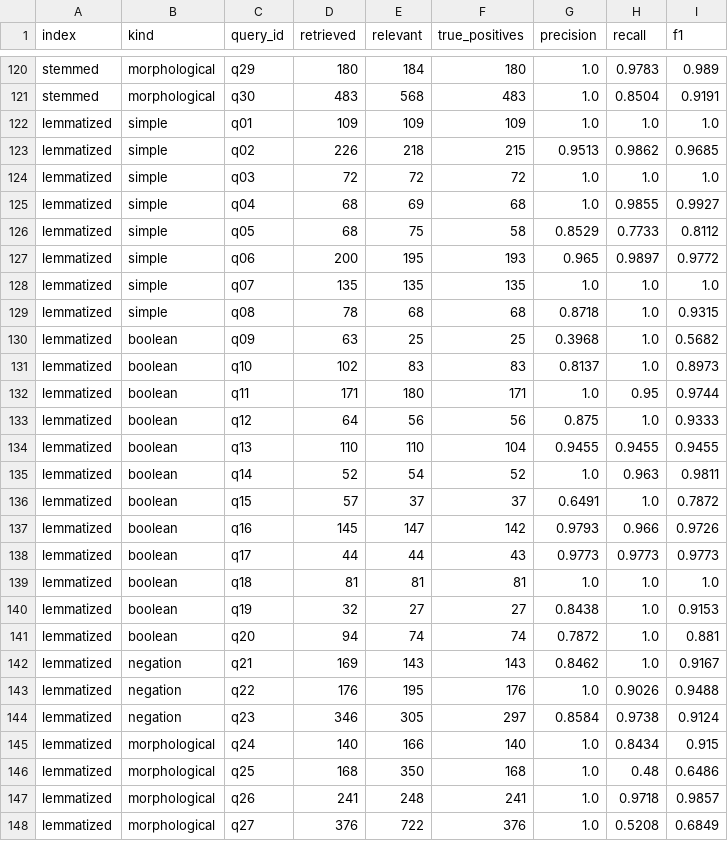
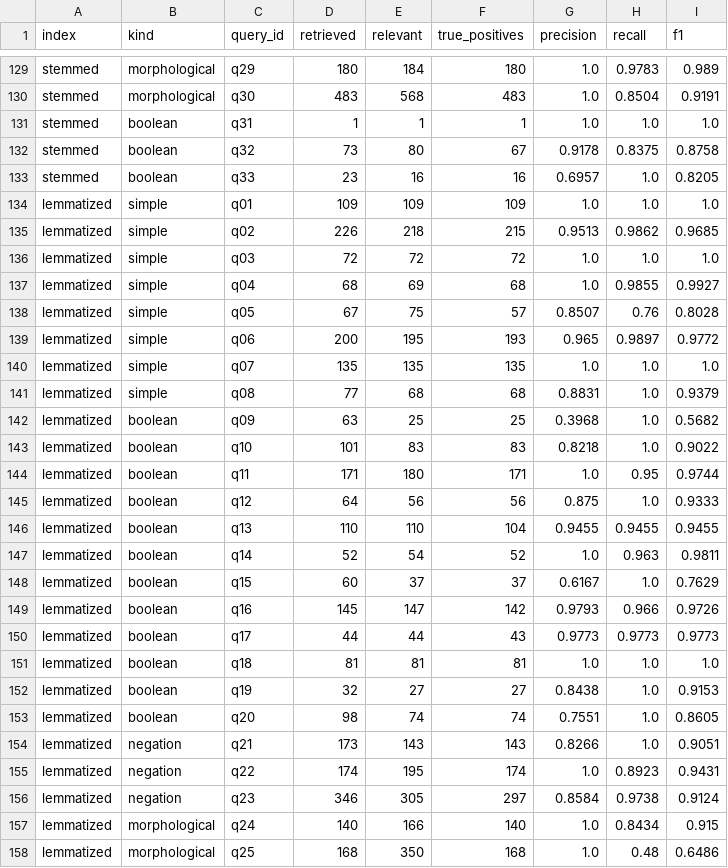
Before and after one commit to vinay-p-singh/IR-Assignment-1, a CSV file: data/derived/evaluation.csv, drawn as a sheet; only a part is shown, gaps mark what is left out; the shorter side is filled out with more unchanged rows; the diff covers the shown part only.

Commit message:
Enhance Boolean IR system with wildcard support and morphological analysis
- Implemented wildcard query parsing and execution in the boolean module, allowing for patterns like 'comput*'.
- Added a mechanism to ensure wildcard queries require an expander to prevent silent failures.
- Introduced morphology probes to evaluate stemming and lemmatization discrepancies, identifying over-stemming and under-stemming cases.
- Updated preprocessing to include POS-aware lemmatization, improving accuracy in lemmatization.
- Enhanced evaluation queries with multi-way merges to better assess optimization strategies.
- Added new tests for wildcard functionality and morphological probes to ensure correctness and reliability.
- Updated documentation and dataset attribution in the corpus module.

```diff
--- a/data/derived/evaluation.csv
+++ b/data/derived/evaluation.csv
@@ -121,2 +130,5 @@ stemmed,morphological,q29,180,184,180,1.0,0.9783,0.989
 stemmed,morphological,q30,483,568,483,1.0,0.8504,0.9191
+stemmed,boolean,q31,1,1,1,1.0,1.0,1.0
+stemmed,boolean,q32,73,80,67,0.9178,0.8375,0.8758
+stemmed,boolean,q33,23,16,16,0.6957,1.0,0.8205
 lemmatized,simple,q01,109,109,109,1.0,1.0,1.0
@@ -125,8 +137,8 @@ lemmatized,simple,q03,72,72,72,1.0,1.0,1.0
 lemmatized,simple,q04,68,69,68,1.0,0.9855,0.9927
-lemmatized,simple,q05,68,75,58,0.8529,0.7733,0.8112
+lemmatized,simple,q05,67,75,57,0.8507,0.76,0.8028
 lemmatized,simple,q06,200,195,193,0.965,0.9897,0.9772
 lemmatized,simple,q07,135,135,135,1.0,1.0,1.0
-lemmatized,simple,q08,78,68,68,0.8718,1.0,0.9315
+lemmatized,simple,q08,77,68,68,0.8831,1.0,0.9379
 lemmatized,boolean,q09,63,25,25,0.3968,1.0,0.5682
-lemmatized,boolean,q10,102,83,83,0.8137,1.0,0.8973
+lemmatized,boolean,q10,101,83,83,0.8218,1.0,0.9022
 lemmatized,boolean,q11,171,180,171,1.0,0.95,0.9744
@@ -135,3 +147,3 @@ lemmatized,boolean,q13,110,110,104,0.9455,0.9455,0.9455
 lemmatized,boolean,q14,52,54,52,1.0,0.963,0.9811
-lemmatized,boolean,q15,57,37,37,0.6491,1.0,0.7872
+lemmatized,boolean,q15,60,37,37,0.6167,1.0,0.7629
 lemmatized,boolean,q16,145,147,142,0.9793,0.966,0.9726
@@ -140,5 +152,5 @@ lemmatized,boolean,q18,81,81,81,1.0,1.0,1.0
 lemmatized,boolean,q19,32,27,27,0.8438,1.0,0.9153
-lemmatized,boolean,q20,94,74,74,0.7872,1.0,0.881
-lemmatized,negation,q21,169,143,143,0.8462,1.0,0.9167
-lemmatized,negation,q22,176,195,176,1.0,0.9026,0.9488
+lemmatized,boolean,q20,98,74,74,0.7551,1.0,0.8605
+lemmatized,negation,q21,173,143,143,0.8266,1.0,0.9051
+lemmatized,negation,q22,174,195,174,1.0,0.8923,0.9431
 lemmatized,negation,q23,346,305,297,0.8584,0.9738,0.9124
```
Also changed, not shown: 12 added rows and 13 edited cells elsewhere in this file, data/derived/boolean_optimization.csv, data/derived/index_stats.csv, 36 other files.
